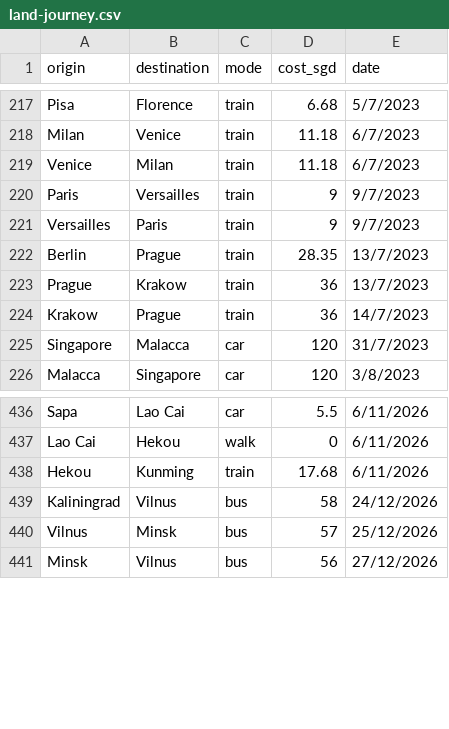
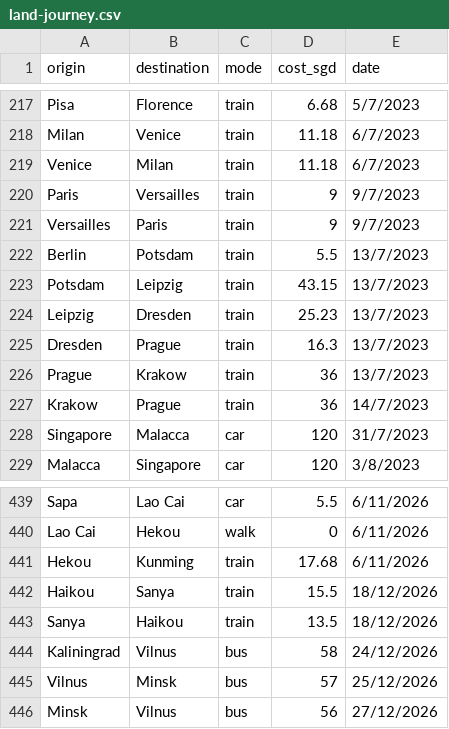
Before and after one commit to xuanx1/worldOyster, a CSV file: data/land-journey.csv, drawn as a sheet; only a part is shown, gaps mark what is left out.

Commit message:
added sanya trip

```diff
--- a/data/land-journey.csv
+++ b/data/land-journey.csv
@@ -221,3 +221,6 @@ Paris,Versailles,train,9,9/7/2023
 Versailles,Paris,train,9,9/7/2023
-Berlin,Prague,train,28.35,13/7/2023
+Berlin,Potsdam,train,5.5,13/7/2023
+Potsdam,Leipzig,train,43.15,13/7/2023
+Leipzig,Dresden,train,25.23,13/7/2023
+Dresden,Prague,train,16.3,13/7/2023
 Prague,Krakow,train,36,13/7/2023
@@ -438,2 +441,4 @@ Lao Cai,Hekou,walk,0,6/11/2026
 Hekou,Kunming,train,17.68,6/11/2026
+Haikou,Sanya,train,15.5,18/12/2026
+Sanya,Haikou,train,13.5,18/12/2026
 Kaliningrad,Vilnus,bus,58,24/12/2026
```
Also changed, not shown: data/flightdiary.csv, 6 other files.
